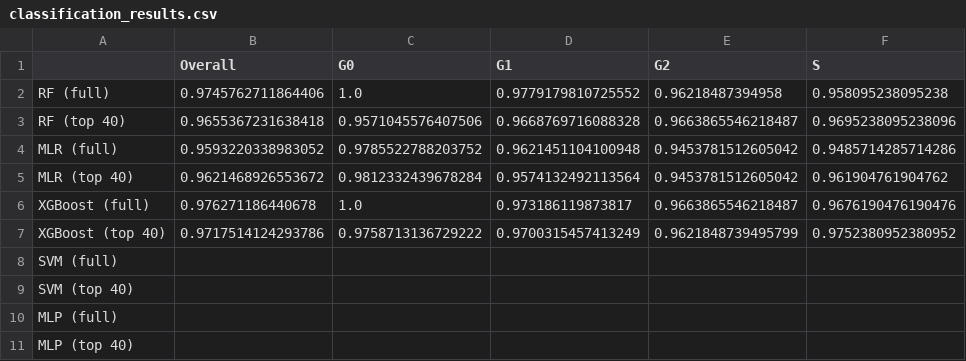
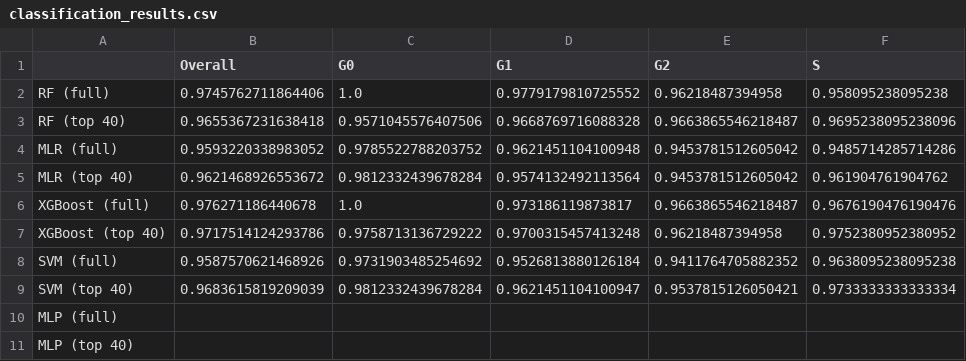
Before and after one commit to mariahgloehr/IICD, a CSV file: Bar Plot/classification_results.csv, drawn as a sheet.

Commit message:
saving SVM RBF results

```diff
--- a/Bar Plot/classification_results.csv
+++ b/Bar Plot/classification_results.csv
@@ -6,5 +6,5 @@ MLR (top 40),0.9621468926553672,0.9812332439678284,0.9574132492113564,0.94537815
 XGBoost (full),0.976271186440678,1.0,0.973186119873817,0.9663865546218487,0.9676190476190476
-XGBoost (top 40),0.9717514124293786,0.9758713136729222,0.9700315457413249,0.9621848739495799,0.9752380952380952
-SVM (full),,,,,
-SVM (top 40),,,,,
+XGBoost (top 40),0.9717514124293786,0.9758713136729222,0.9700315457413248,0.96218487394958,0.9752380952380952
+SVM (full),0.9587570621468926,0.9731903485254692,0.9526813880126184,0.9411764705882352,0.9638095238095238
+SVM (top 40),0.9683615819209039,0.9812332439678284,0.9621451104100947,0.9537815126050421,0.9733333333333334
 MLP (full),,,,,
```
Also changed, not shown: 2 other files.
